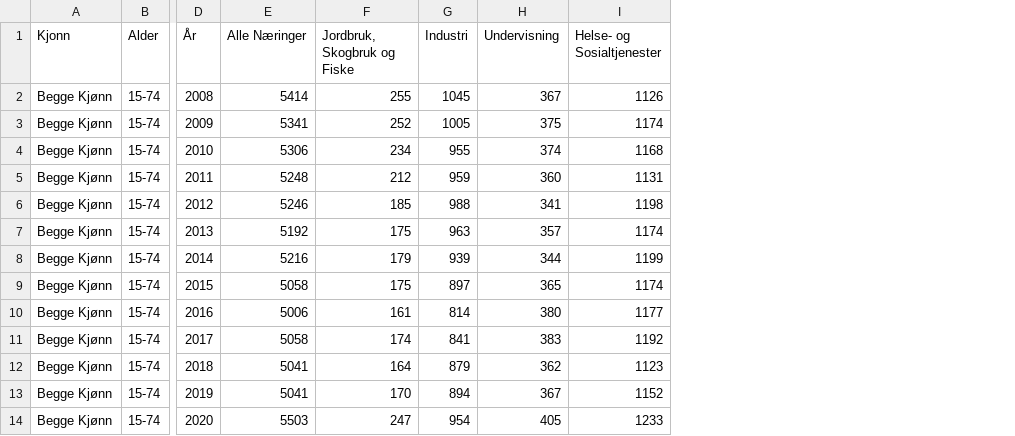
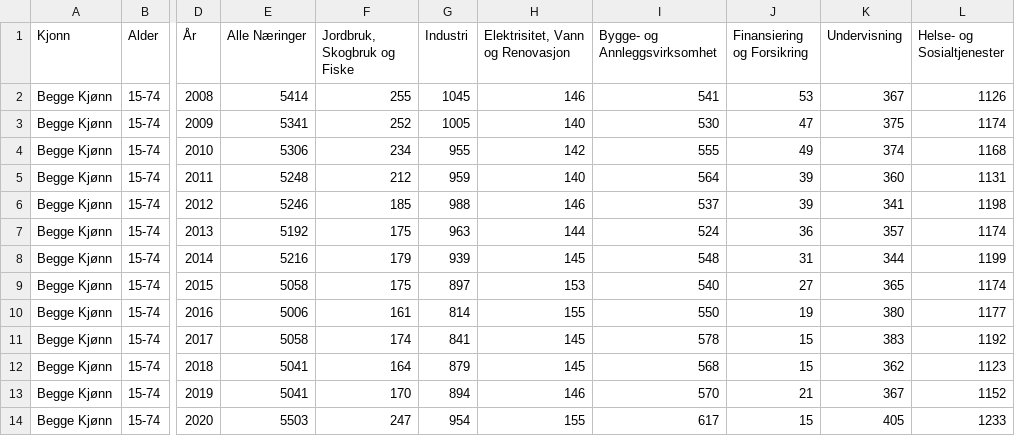
Before and after one commit to dunnar666/MSB106_Arbeidskrav_V22, a CSV file: Data/har_bos.csv, drawn as a sheet; only a part is shown, gaps mark what is left out; the diff names each change by its address in the sheet, - before the commit and + after, or states it on an @@ line.

```diff
--- a/Data/har_bos.csv
+++ b/Data/har_bos.csv
+column H (Elektrisitet, Vann og Renovasjon), rows 2-14: 146 | 140 | 142 | 140 | 146 | 144 | 145 | 153 | 155 | 145 | 145 | 146 | 155
+column I (Bygge- og Annleggsvirksomhet), rows 2-14: 541 | 530 | 555 | 564 | 537 | 524 | 548 | 540 | 550 | 578 | 568 | 570 | 617
+column J (Finansiering og Forsikring), rows 2-14: 53 | 47 | 49 | 39 | 39 | 36 | 31 | 27 | 19 | 15 | 15 | 21 | 15
```
Also changed, not shown: Data/har_arb.csv, Data/hld_arb.csv, 5 other files.
